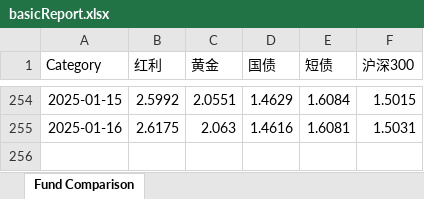
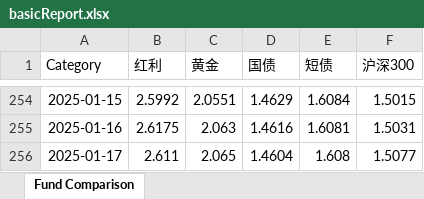
Before and after one commit to drifterzy/stock, an Excel workbook: basic/report/basicReport.xlsx, sheet Fund Comparison, drawn as a sheet; only a part is shown, gaps mark what is left out; values as stored, in another font and other column widths than the file's, no borders; charts and pictures not drawn; the diff names each change by its address in the sheet, - before the commit and + after, or states it on an @@ line.

```diff
--- a/basic/report/basicReport.xlsx (sheet Fund Comparison)
+++ b/basic/report/basicReport.xlsx (sheet Fund Comparison)
+row 256: 2025-01-17 | 2.611 | 2.065 | 1.4604 | 1.608 | 1.5077
```
Also changed, not shown: charts or pictures, gushou/report/gushouReport.xlsx, 1 other file.
